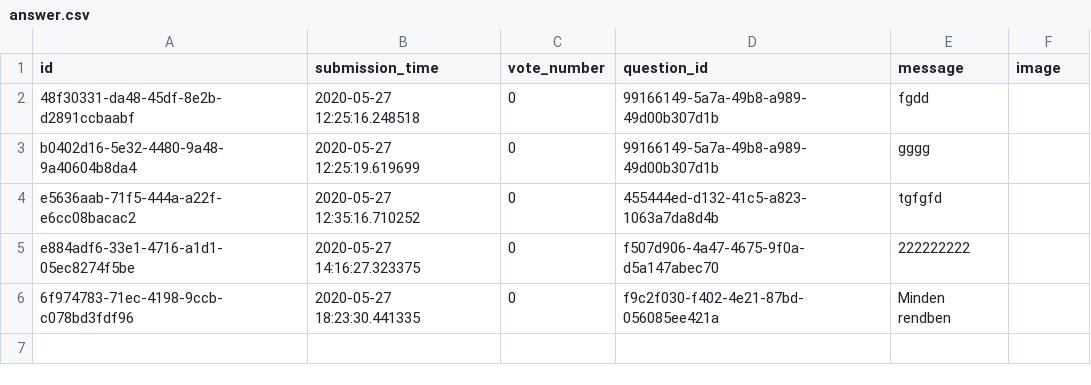
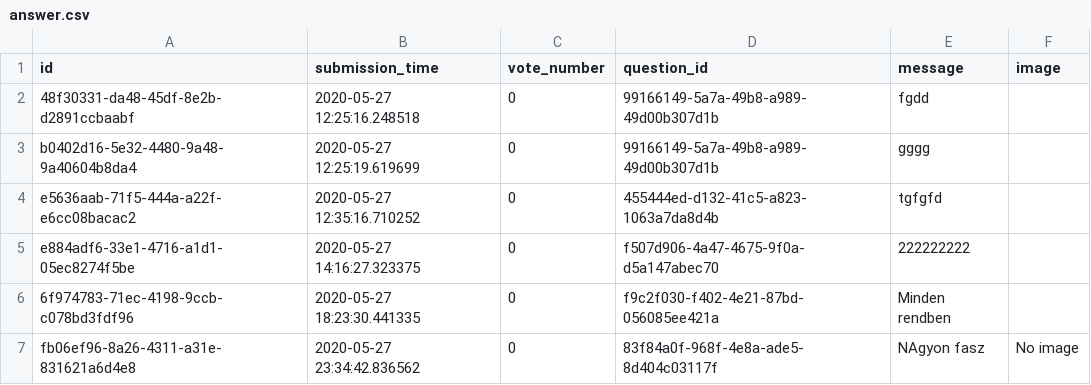
Before and after one commit to veslorand/Ask_mate_1, a CSV file: answer.csv, drawn as a sheet.

```diff
--- a/answer.csv
+++ b/answer.csv
@@ -6 +6,2 @@ e884adf6-33e1-4716-a1d1-05ec8274f5be,2020-05-27 14:16:27.323375,0,f507d906-4a47-
 6f974783-71ec-4198-9ccb-c078bd3fdf96,2020-05-27 18:23:30.441335,0,f9c2f030-f402-4e21-87bd-056085ee421a,Minden rendben,
+fb06ef96-8a26-4311-a31e-831621a6d4e8,2020-05-27 23:34:42.836562,0,83f84a0f-968f-4e8a-ade5-8d404c03117f,NAgyon fasz,No image
```
Also changed, not shown: question.csv, 3 other files.
